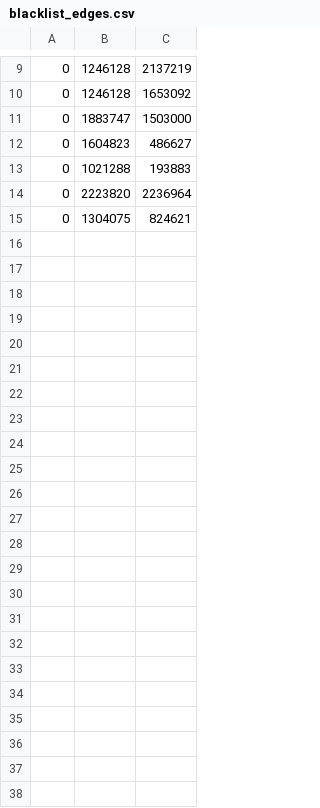
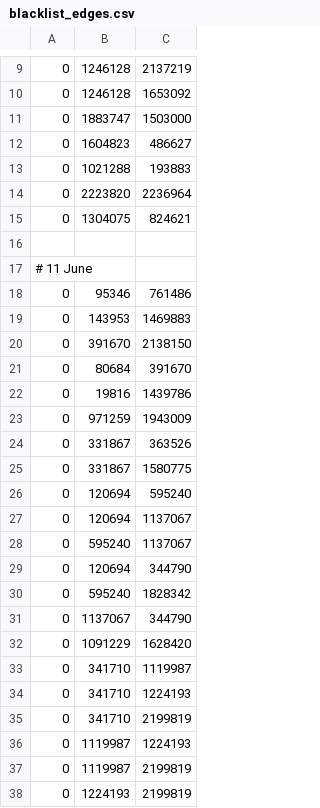
Before and after one commit to wonglkd/KDDCup13Track2, a CSV file: data/blacklist_edges.csv, drawn as a sheet; only a part is shown, gaps mark what is left out.

```diff
--- a/data/blacklist_edges.csv
+++ b/data/blacklist_edges.csv
@@ -15 +15,24 @@
 0,1304075,824621
+
+# 11 June
+0,95346,761486
+0,143953,1469883
+0,391670,2138150
+0,80684,391670
+0,19816,1439786
+0,971259,1943009
+0,331867,363526
+0,331867,1580775
+0,120694,595240
+0,120694,1137067
+0,595240,1137067
+0,120694,344790
+0,595240,1828342
+0,1137067,344790
+0,1091229,1628420
+0,341710,1119987
+0,341710,1224193
+0,341710,2199819
+0,1119987,1224193
+0,1119987,2199819
+0,1224193,2199819
```
Also changed, not shown: data/seedset_clusters.csv.
